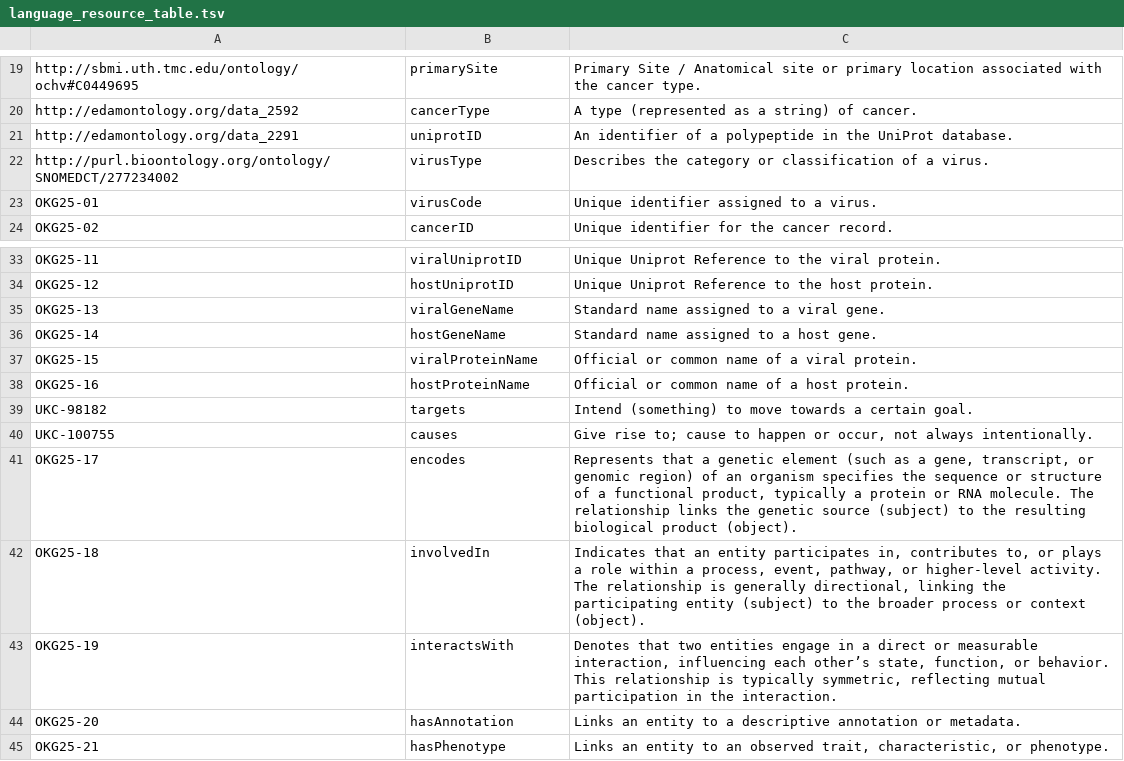
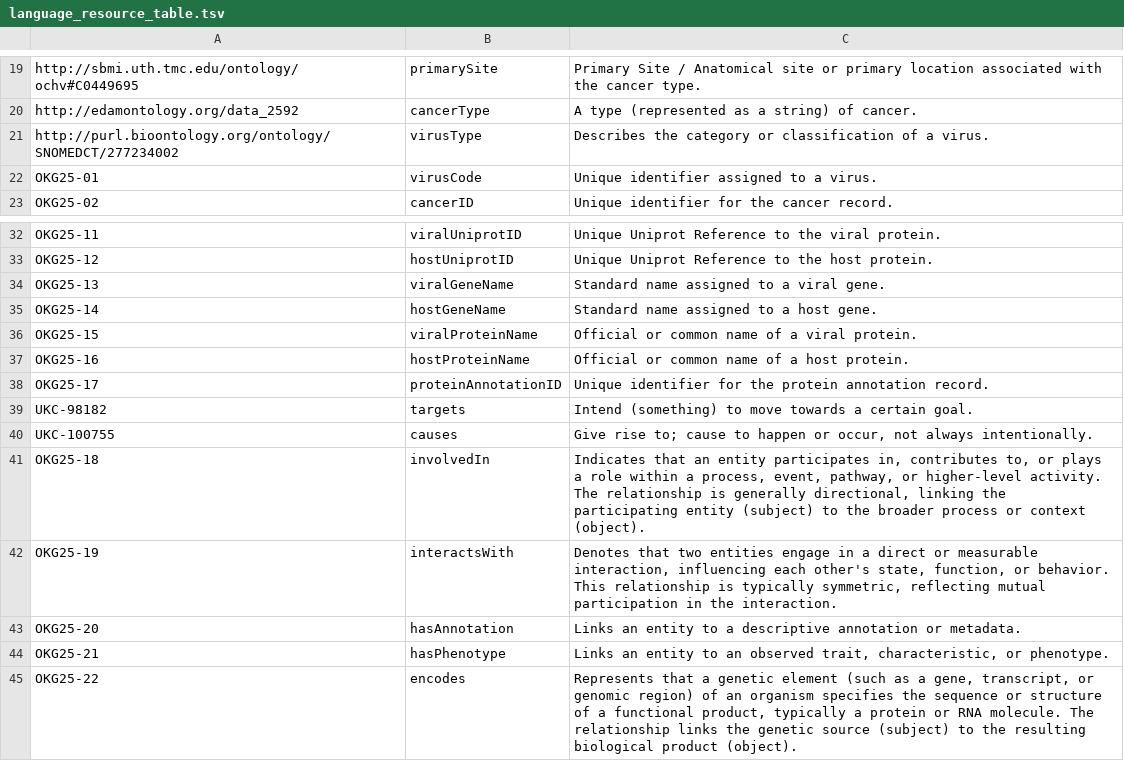
Before and after one commit to Frederick-abichahine/Oncovirus-Knowledge-Graph, a TSV file: phase_3_language_definition/language_resource_table.tsv, drawn as a sheet; only a part is shown, gaps mark what is left out; removed rows and columns are numbered as before the commit, all else as after; the diff names each change by its address in the sheet, - before the commit and + after, or states it on an @@ line.

Commit message:
Updating <> Phase 3 concept identification table to match the new ER model and dataset modifications

```diff
--- a/phase_3_language_definition/language_resource_table.tsv
+++ b/phase_3_language_definition/language_resource_table.tsv
-row 21: http://edamontology.org/data_2291 | uniprotID | An identifier of a polypeptide in the UniProt database.
+row 38: OKG25-17 | proteinAnnotationID | Unique identifier for the protein annotation record.
-row 41: OKG25-17 | encodes | Represents that a genetic element (such as a gene, transcript, or genomic region) of an organism specifies the sequence or structure of a functional product, typically a protein or RNA molecule. The relationship links the genetic source (subject) to the resulting biological product (object).
-C42: …influencing each other’s state, function,…
+C42: …influencing each other's state, function,…
+row 45: OKG25-22 | encodes | Represents that a genetic element (such as a gene, transcript, or genomic region) of an organism specifies the sequence or structure of a functional product, typically a protein or RNA molecule. The relationship links the genetic source (subject) to the resulting biological product (object).
```
